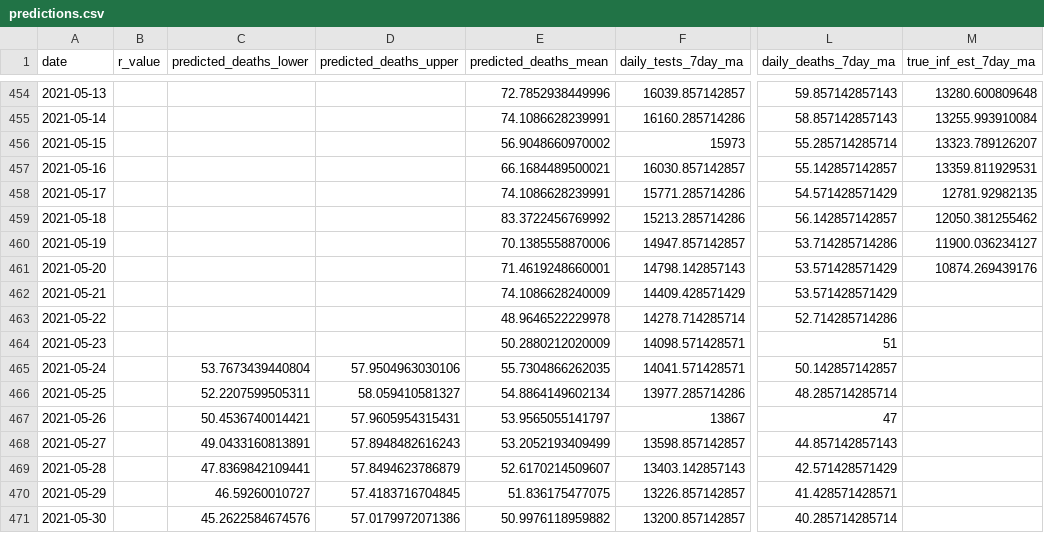
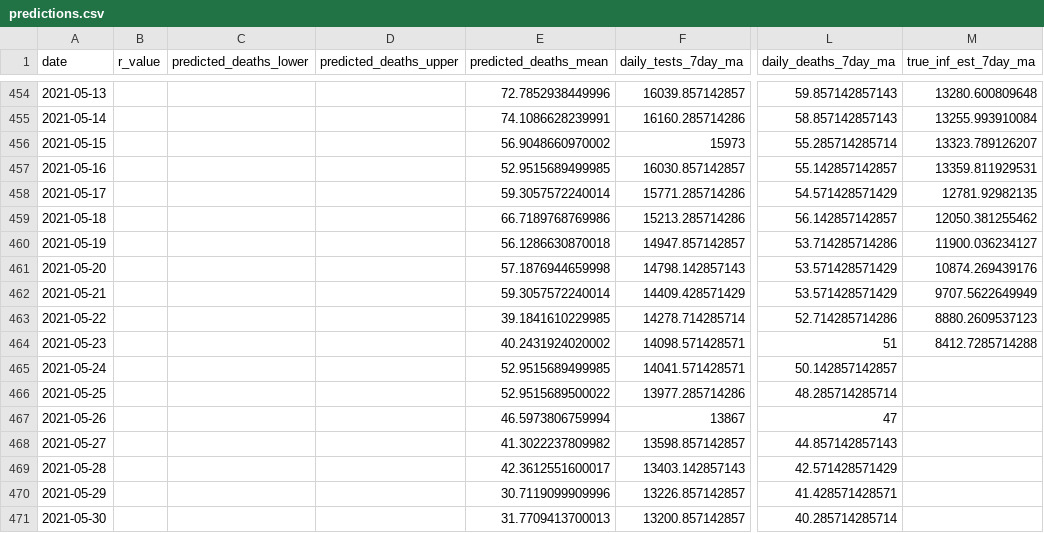
Before and after one commit to akritiko/covid19gr, a CSV file: data/csv/predictions.csv, drawn as a sheet; only a part is shown, gaps mark what is left out; the diff covers the shown part only; the diff names each change by its address in the sheet, - before the commit and + after, or states it on an @@ line.

```diff
--- a/data/csv/predictions.csv
+++ b/data/csv/predictions.csv
-E457 (predicted_deaths_mean): 66.1684489500021
+E457 (predicted_deaths_mean): 52.9515689499985
-E458 (predicted_deaths_mean): 74.1086628239991
+E458 (predicted_deaths_mean): 59.3057572240014
-E459 (predicted_deaths_mean): 83.3722456769992
+E459 (predicted_deaths_mean): 66.7189768769986
-E460 (predicted_deaths_mean): 70.1385558870006
+E460 (predicted_deaths_mean): 56.1286630870018
-E461 (predicted_deaths_mean): 71.4619248660001
+E461 (predicted_deaths_mean): 57.1876944659998
-E462 (predicted_deaths_mean): 74.1086628240009
+E462 (predicted_deaths_mean): 59.3057572240014
-M462 (true_inf_est_7day_ma): (empty)
+M462 (true_inf_est_7day_ma): 9707.5622649949
-E463 (predicted_deaths_mean): 48.9646522229978
+E463 (predicted_deaths_mean): 39.1841610229985
-M463 (true_inf_est_7day_ma): (empty)
+M463 (true_inf_est_7day_ma): 8880.2609537123
-E464 (predicted_deaths_mean): 50.2880212020009
+E464 (predicted_deaths_mean): 40.2431924020002
-M464 (true_inf_est_7day_ma): (empty)
+M464 (true_inf_est_7day_ma): 8412.7285714288
-C465 (predicted_deaths_lower): 53.7673439440804
+C465 (predicted_deaths_lower): (empty)
-D465 (predicted_deaths_upper): 57.9504963030106
+D465 (predicted_deaths_upper): (empty)
-E465 (predicted_deaths_mean): 55.7304866262035
+E465 (predicted_deaths_mean): 52.9515689499985
-C466 (predicted_deaths_lower): 52.2207599505311
+C466 (predicted_deaths_lower): (empty)
-D466 (predicted_deaths_upper): 58.059410581327
+D466 (predicted_deaths_upper): (empty)
-E466 (predicted_deaths_mean): 54.8864149602134
+E466 (predicted_deaths_mean): 52.9515689500022
-C467 (predicted_deaths_lower): 50.4536740014421
+C467 (predicted_deaths_lower): (empty)
-D467 (predicted_deaths_upper): 57.9605954315431
+D467 (predicted_deaths_upper): (empty)
-E467 (predicted_deaths_mean): 53.9565055141797
+E467 (predicted_deaths_mean): 46.5973806759994
-C468 (predicted_deaths_lower): 49.0433160813891
+C468 (predicted_deaths_lower): (empty)
-D468 (predicted_deaths_upper): 57.8948482616243
+D468 (predicted_deaths_upper): (empty)
-E468 (predicted_deaths_mean): 53.2052193409499
+E468 (predicted_deaths_mean): 41.3022237809982
-C469 (predicted_deaths_lower): 47.8369842109441
+C469 (predicted_deaths_lower): (empty)
-D469 (predicted_deaths_upper): 57.8494623786879
+D469 (predicted_deaths_upper): (empty)
-E469 (predicted_deaths_mean): 52.6170214509607
+E469 (predicted_deaths_mean): 42.3612551600017
-C470 (predicted_deaths_lower): 46.59260010727
+C470 (predicted_deaths_lower): (empty)
-D470 (predicted_deaths_upper): 57.4183716704845
+D470 (predicted_deaths_upper): (empty)
-E470 (predicted_deaths_mean): 51.836175477075
+E470 (predicted_deaths_mean): 30.7119099909996
-C471 (predicted_deaths_lower): 45.2622584674576
+C471 (predicted_deaths_lower): (empty)
-D471 (predicted_deaths_upper): 57.0179972071386
+D471 (predicted_deaths_upper): (empty)
-E471 (predicted_deaths_mean): 50.9976118959882
+E471 (predicted_deaths_mean): 31.7709413700013
```
Also changed, not shown: 6 added rows and 114 edited cells elsewhere in this file, data/csv/OxCGRT_latest.csv, data/csv/cases.csv, 33 other files.
